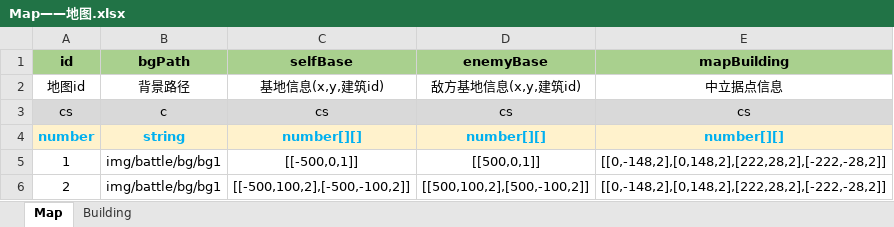
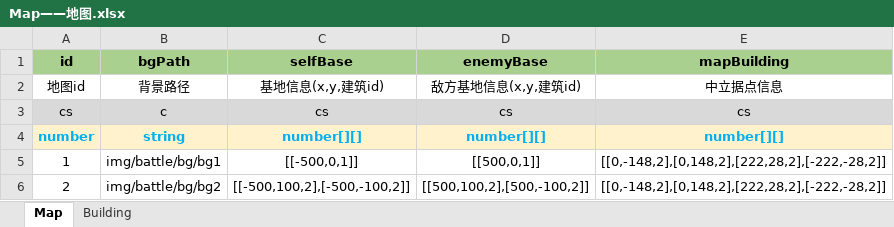
Before and after one commit to threstone/SporeWar, an Excel workbook: resource/excel/Map——地图.xlsx, sheet Map, drawn as a sheet; values as stored, in another font and other column widths than the file's, no borders; conditional formats not drawn; the diff names each change by its address in the sheet, - before the commit and + after, or states it on an @@ line.

```diff
--- a/resource/excel/Map——地图.xlsx (sheet Map)
+++ b/resource/excel/Map——地图.xlsx (sheet Map)
-B6 (bgPath): img/battle/bg/bg1
+B6 (bgPath): img/battle/bg/bg2
```
Also changed, not shown: resource/excel/DropPool——掉落库.xlsx, resource/excel/Items——道具.xlsx, 52 other files.
